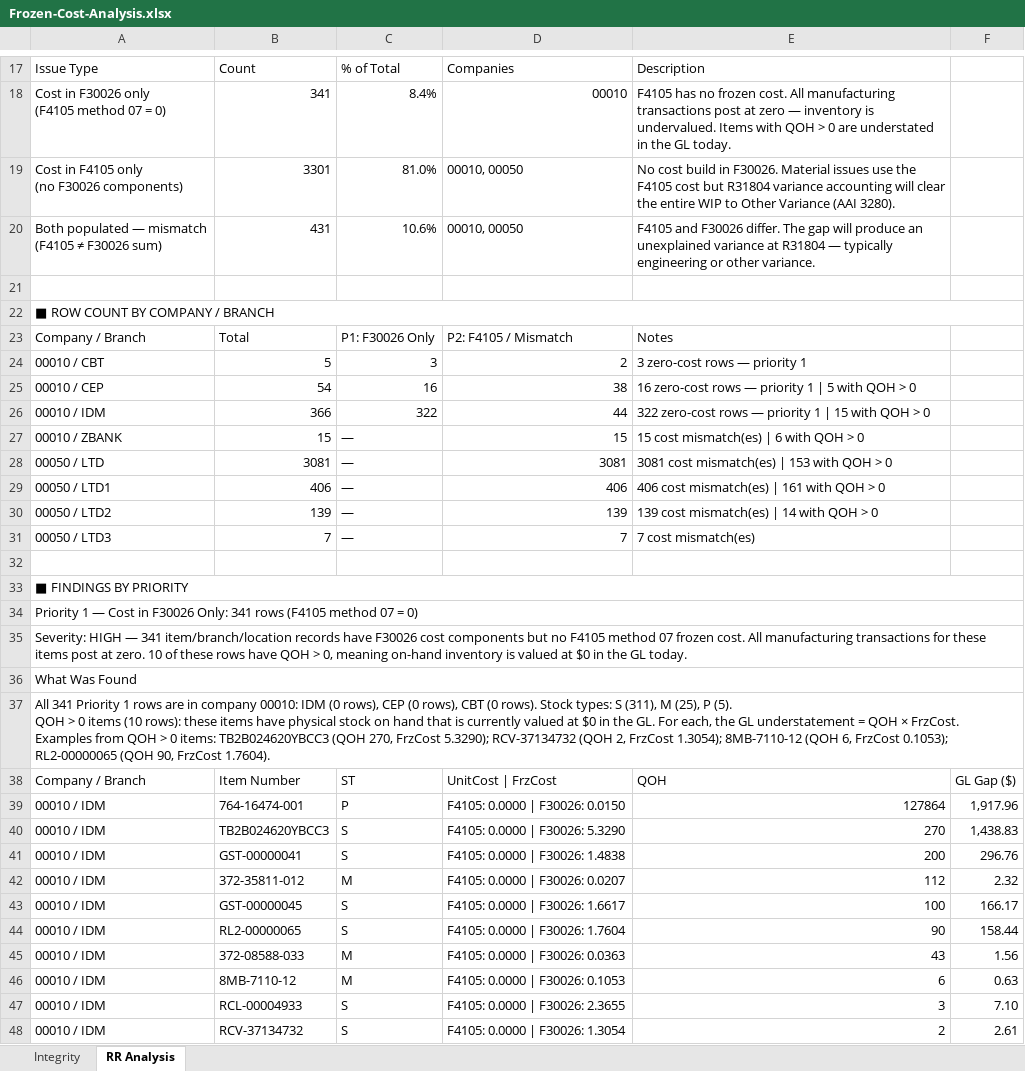
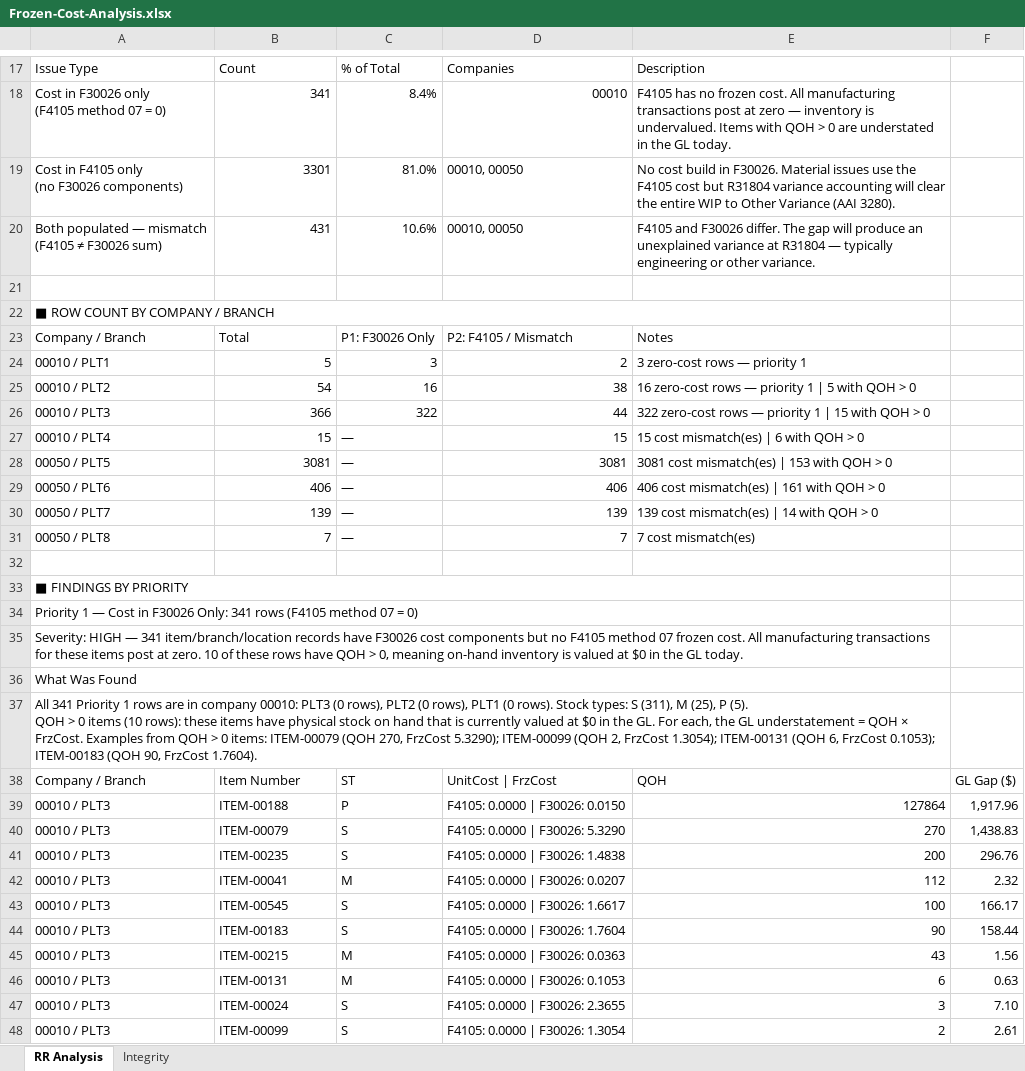
Before and after one commit to RapidReconciler/RapidReconciler-AI, an Excel workbook: Analysis Examples/Frozen-Cost-Analysis.xlsx, sheet RR Analysis, drawn as a sheet; only a part is shown, gaps mark what is left out; values as stored, in another font and other column widths than the file's, no cell formats; ↵ is a line break in a cell; the diff covers the shown part only; the diff names each change by its address in the sheet, - before the commit and + after, or states it on an @@ line.

```diff
--- a/Analysis Examples/Frozen-Cost-Analysis.xlsx (sheet RR Analysis)
+++ b/Analysis Examples/Frozen-Cost-Analysis.xlsx (sheet RR Analysis)
@@ sheet tab order changed: RR Analysis | Integrity @@
-A22:F22 merged
+A22:E22 merged
-A24: 00010 / CBT
+A24: 00010 / PLT1
-A25: 00010 / CEP
+A25: 00010 / PLT2
-A26: 00010 / IDM
+A26: 00010 / PLT3
-A27: 00010 / ZBANK
+A27: 00010 / PLT4
-A28: 00050 / LTD
+A28: 00050 / PLT5
-A29: 00050 / LTD1
+A29: 00050 / PLT6
-A30: 00050 / LTD2
+A30: 00050 / PLT7
-A31: 00050 / LTD3
+A31: 00050 / PLT8
-A33:F33 merged
+A33:E33 merged
-A34:F34 merged
+A34:E34 merged
-A35:F35 merged
+A35:E35 merged
-A36:F36 merged
+A36:E36 merged
-A37: …company 00010: IDM (0 rows), CEP (0 rows), CBT (0 rows). Stock types: S (311), M (25), P (5). ↵ QOH > 0 items (10 rows): these items have physical stock on hand that is currently valued at $0 in the GL. For each, the GL understatement = QOH × FrzCost. Examples from QOH > 0 items: TB2B024620YBCC3 (QOH 270, FrzCost 5.3290); RCV-37134732 (QOH 2, FrzCost 1.3054); 8MB-7110-12 (QOH 6, FrzCost 0.1053); RL2-00000065 (QOH 90,…
+A37: …company 00010: PLT3 (0 rows), PLT2 (0 rows), PLT1 (0 rows). Stock types: S (311), M (25), P (5). ↵ QOH > 0 items (10 rows): these items have physical stock on hand that is currently valued at $0 in the GL. For each, the GL understatement = QOH × FrzCost. Examples from QOH > 0 items: ITEM-00079 (QOH 270, FrzCost 5.3290); ITEM-00099 (QOH 2, FrzCost 1.3054); ITEM-00131 (QOH 6, FrzCost 0.1053); ITEM-00183 (QOH 90,…
-A37:F37 merged
+A37:E37 merged
-A39:A48: 00010 / IDM
+A39:A48: 00010 / PLT3
-B39: 764-16474-001
+B39: ITEM-00188
-B40: TB2B024620YBCC3
+B40: ITEM-00079
-B41: GST-00000041
+B41: ITEM-00235
-B42: 372-35811-012
+B42: ITEM-00041
-B43: GST-00000045
+B43: ITEM-00545
-B44: RL2-00000065
+B44: ITEM-00183
-B45: 372-08588-033
+B45: ITEM-00215
-B46: 8MB-7110-12
+B46: ITEM-00131
-B47: RCL-00004933
+B47: ITEM-00024
-B48: RCV-37134732
+B48: ITEM-00099
```
Also changed, not shown: 110 edited cells and merged cells elsewhere in this sheet, sheet Integrity, cell formats, Analysis Examples/Account-Roll-Forward-Analysis.xlsx, Analysis Examples/DMAAI-Analysis.xlsx, 14 other files.
